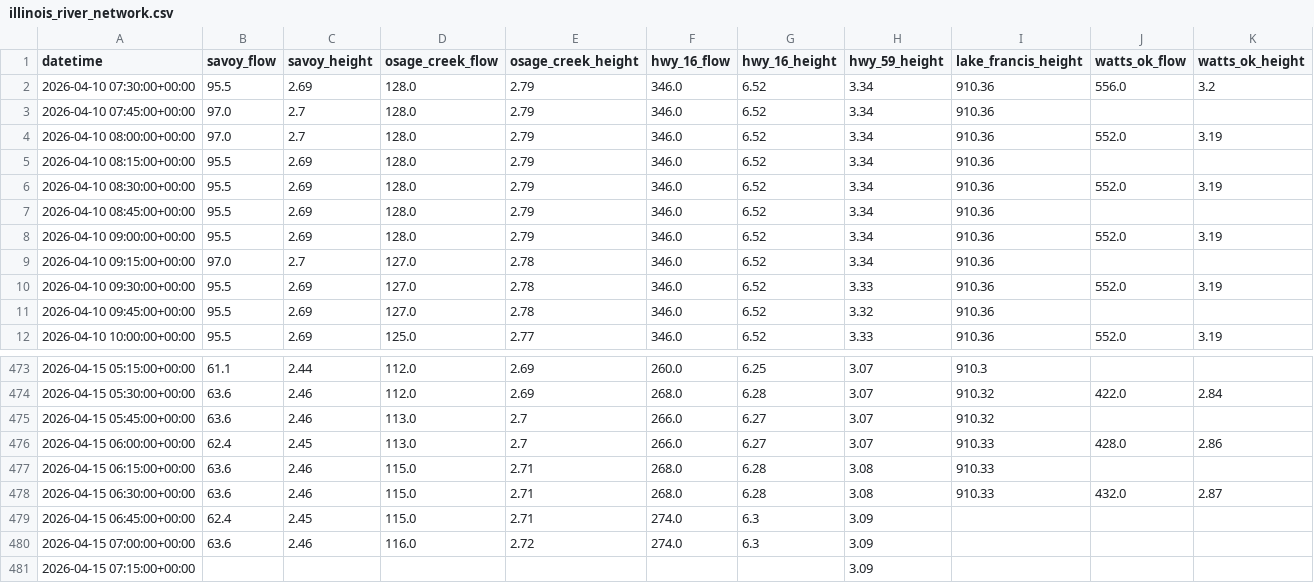
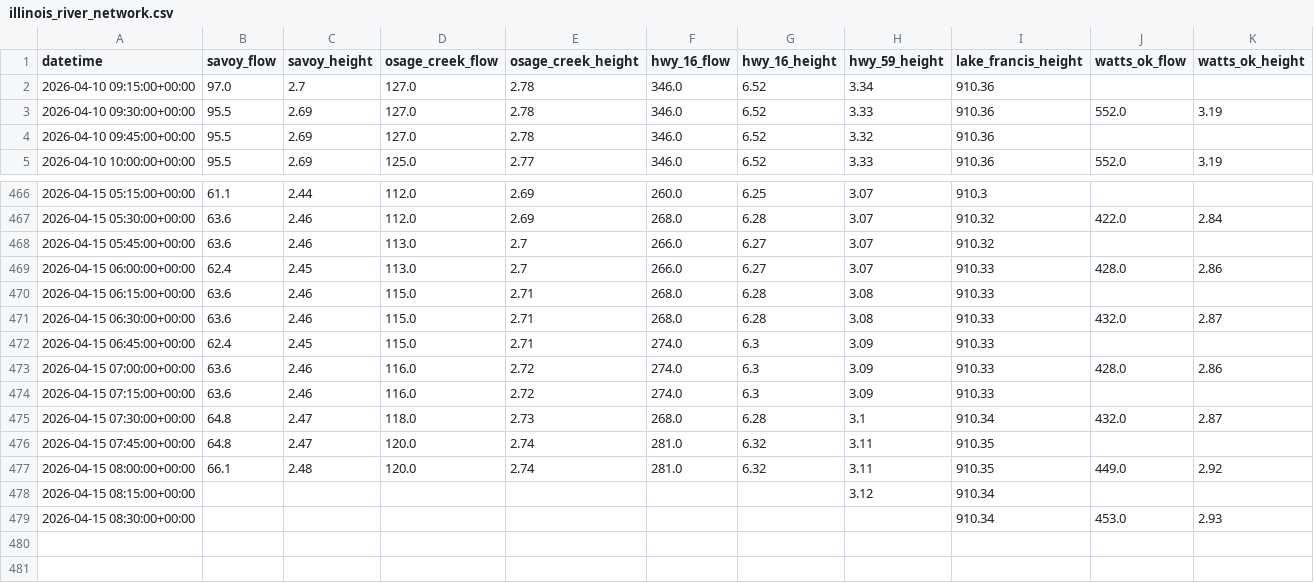
Before and after one commit to easipes2021/Illinois-River-Predictor, a CSV file: illinois_river_network.csv, drawn as a sheet; only a part is shown, gaps mark what is left out.

Commit message:
Automated River Update: Wed Apr 15 09:01:34 UTC 2026

```diff
--- a/illinois_river_network.csv
+++ b/illinois_river_network.csv
@@ -1,9 +1,2 @@
 datetime,savoy_flow,savoy_height,osage_creek_flow,osage_creek_height,hwy_16_flow,hwy_16_height,hwy_59_height,lake_francis_height,watts_ok_flow,watts_ok_height
-2026-04-10 07:30:00+00:00,95.5,2.69,128.0,2.79,346.0,6.52,3.34,910.36,556.0,3.2
-2026-04-10 07:45:00+00:00,97.0,2.7,128.0,2.79,346.0,6.52,3.34,910.36,,
-2026-04-10 08:00:00+00:00,97.0,2.7,128.0,2.79,346.0,6.52,3.34,910.36,552.0,3.19
-2026-04-10 08:15:00+00:00,95.5,2.69,128.0,2.79,346.0,6.52,3.34,910.36,,
-2026-04-10 08:30:00+00:00,95.5,2.69,128.0,2.79,346.0,6.52,3.34,910.36,552.0,3.19
-2026-04-10 08:45:00+00:00,95.5,2.69,128.0,2.79,346.0,6.52,3.34,910.36,,
-2026-04-10 09:00:00+00:00,95.5,2.69,128.0,2.79,346.0,6.52,3.34,910.36,552.0,3.19
 2026-04-10 09:15:00+00:00,97.0,2.7,127.0,2.78,346.0,6.52,3.34,910.36,,
@@ -478,4 +471,9 @@ datetime,savoy_flow,savoy_height,osage_creek_flow,osage_creek_height,hwy_16_flow
 2026-04-15 06:30:00+00:00,63.6,2.46,115.0,2.71,268.0,6.28,3.08,910.33,432.0,2.87
-2026-04-15 06:45:00+00:00,62.4,2.45,115.0,2.71,274.0,6.3,3.09,,,
-2026-04-15 07:00:00+00:00,63.6,2.46,116.0,2.72,274.0,6.3,3.09,,,
-2026-04-15 07:15:00+00:00,,,,,,,3.09,,,
+2026-04-15 06:45:00+00:00,62.4,2.45,115.0,2.71,274.0,6.3,3.09,910.33,,
+2026-04-15 07:00:00+00:00,63.6,2.46,116.0,2.72,274.0,6.3,3.09,910.33,428.0,2.86
+2026-04-15 07:15:00+00:00,63.6,2.46,116.0,2.72,274.0,6.3,3.09,910.33,,
+2026-04-15 07:30:00+00:00,64.8,2.47,118.0,2.73,268.0,6.28,3.1,910.34,432.0,2.87
+2026-04-15 07:45:00+00:00,64.8,2.47,120.0,2.74,281.0,6.32,3.11,910.35,,
+2026-04-15 08:00:00+00:00,66.1,2.48,120.0,2.74,281.0,6.32,3.11,910.35,449.0,2.92
+2026-04-15 08:15:00+00:00,,,,,,,3.12,910.34,,
+2026-04-15 08:30:00+00:00,,,,,,,,910.34,453.0,2.93
```
Also changed, not shown: master_training_data.csv, weather_forecast.csv, 5 other files.
